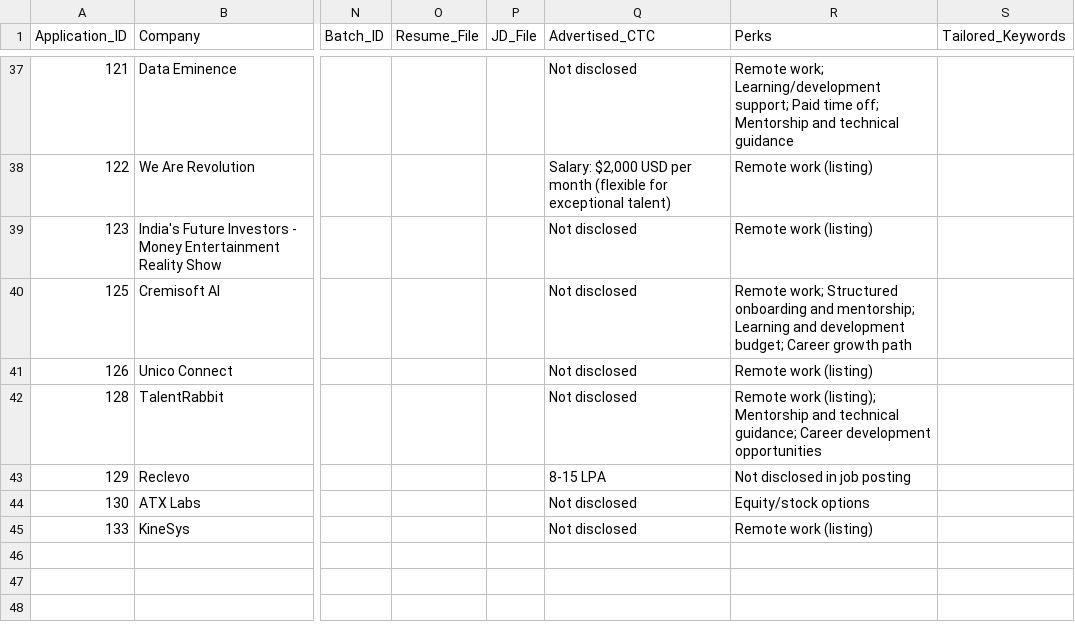
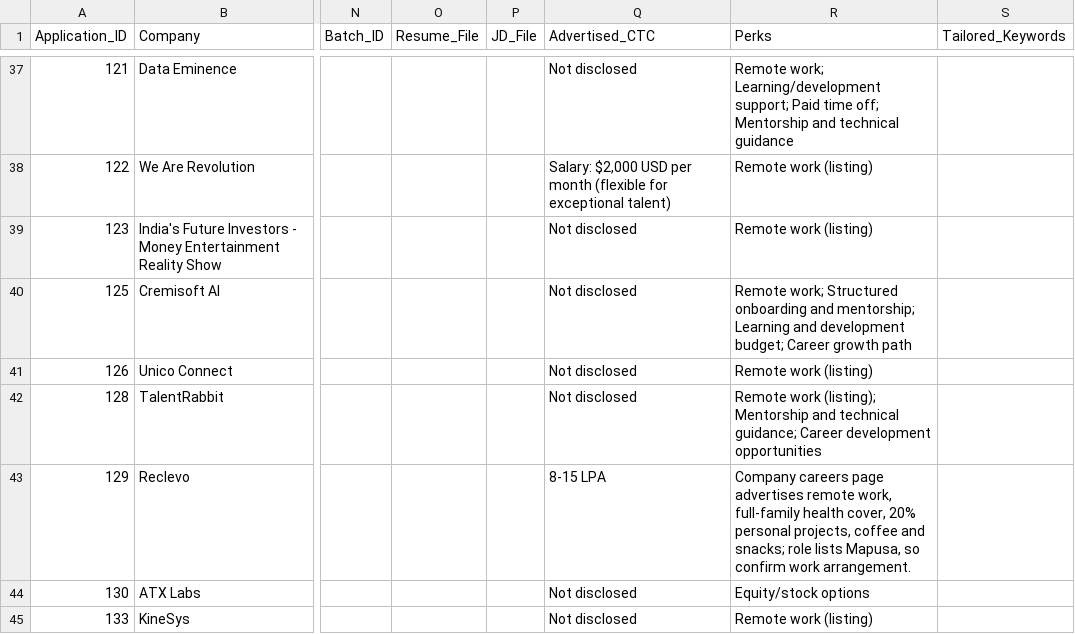
Before and after one commit to Prajwath/automate_job, a CSV file: job_applications.csv, drawn as a sheet; only a part is shown, gaps mark what is left out; the diff names each change by its address in the sheet, - before the commit and + after, or states it on an @@ line.

Commit message:
Sync public dashboard statuses

```diff
--- a/job_applications.csv
+++ b/job_applications.csv
-R43 (Perks): Not disclosed in job posting
+R43 (Perks): Company careers page advertises remote work, full-family health cover, 20% personal projects, coffee and snacks; role lists Mapusa, so confirm work arrangement.
```
Also changed, not shown: vercel_site/job_applications.csv.
